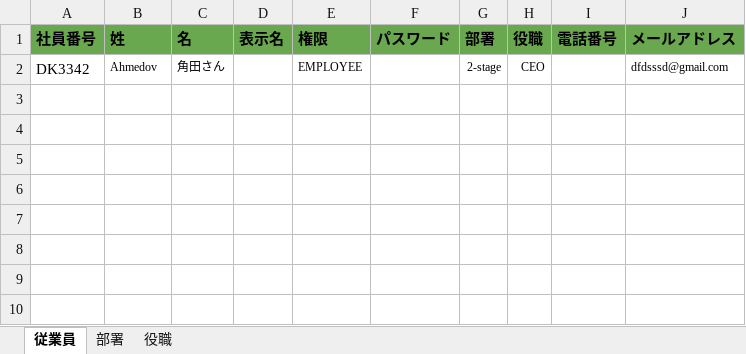
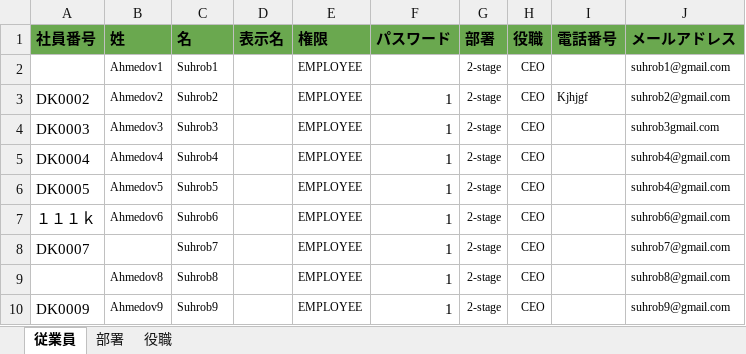
Before and after one commit to jdu9a0009/attendance_backend, an Excel workbook: template.xlsx, sheet 従業員, drawn as a sheet; values as stored, in another font and other column widths than the file's, no borders; the diff names each change by its address in the sheet, - before the commit and + after, or states it on an @@ line.

Commit message:
fixed create by excel

```diff
--- a/template.xlsx (sheet 従業員)
+++ b/template.xlsx (sheet 従業員)
-A2 (社員番号): DK3342
+A2 (社員番号): (empty)
-B2 (姓): Ahmedov
+B2 (姓): Ahmedov1
-C2 (名): 角田さん
+C2 (名): Suhrob1
-J2 (メールアドレス): dfdsssd@gmail.com
+J2 (メールアドレス): suhrob1@gmail.com
+row 3: DK0002 | Ahmedov2 | Suhrob2 |  | EMPLOYEE | 1 | 2-stage | CEO | Kjhjgf | suhrob2@gmail.com
+row 4: DK0003 | Ahmedov3 | Suhrob3 |  | EMPLOYEE | 1 | 2-stage | CEO |  | suhrob3gmail.com
+row 5: DK0004 | Ahmedov4 | Suhrob4 |  | EMPLOYEE | 1 | 2-stage | CEO |  | suhrob4@gmail.com
+row 6: DK0005 | Ahmedov5 | Suhrob5 |  | EMPLOYEE | 1 | 2-stage | CEO |  | suhrob4@gmail.com
+row 7: １１１ｋ | Ahmedov6 | Suhrob6 |  | EMPLOYEE | 1 | 2-stage | CEO |  | suhrob6@gmail.com
+row 8: DK0007 |  | Suhrob7 |  | EMPLOYEE | 1 | 2-stage | CEO |  | suhrob7@gmail.com
+row 9:  | Ahmedov8 | Suhrob8 |  | EMPLOYEE | 1 | 2-stage | CEO |  | suhrob8@gmail.com
+row 10: DK0009 | Ahmedov9 | Suhrob9 |  | EMPLOYEE | 1 | 2-stage | CEO |  | suhrob9@gmail.com
```
Also changed, not shown: 3 other files.
